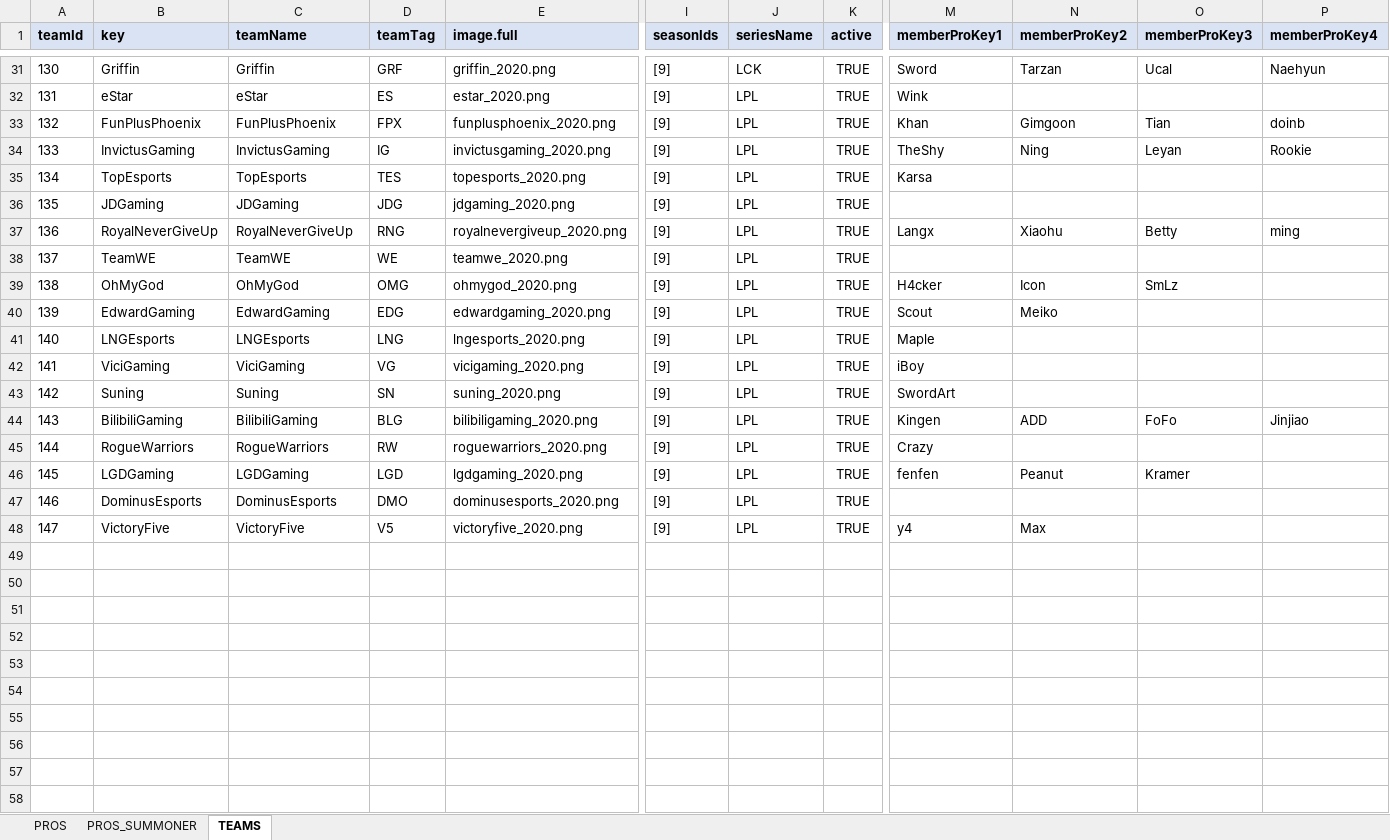
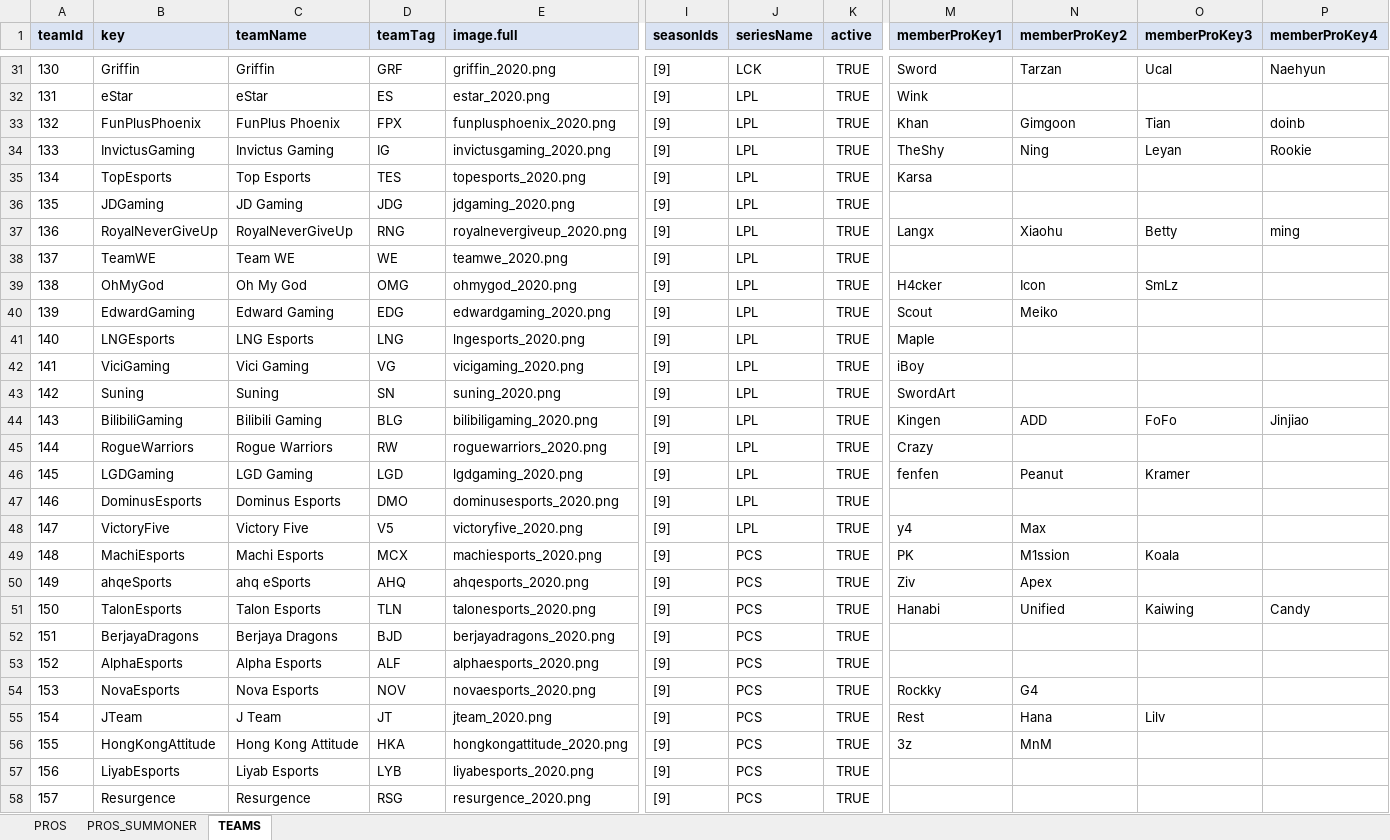
Before and after one commit to hk86/lolvvv-assets, an Excel workbook: private/STATIC_DATA_4.xlsm, sheet TEAMS, drawn as a sheet; only a part is shown, gaps mark what is left out; values as stored, in another font and other column widths than the file's, no borders; rows hold the shown columns only; the diff covers the shown part only; the diff names each change by its address in the sheet, - before the commit and + after, or states it on an @@ line.

```diff
--- a/private/STATIC_DATA_4.xlsm (sheet TEAMS)
+++ b/private/STATIC_DATA_4.xlsm (sheet TEAMS)
-C33 (teamName): FunPlusPhoenix
+C33 (teamName): FunPlus Phoenix
-C34 (teamName): InvictusGaming
+C34 (teamName): Invictus Gaming
-C35 (teamName): TopEsports
+C35 (teamName): Top Esports
-C36 (teamName): JDGaming
+C36 (teamName): JD Gaming
-C38 (teamName): TeamWE
+C38 (teamName): Team WE
-C39 (teamName): OhMyGod
+C39 (teamName): Oh My God
-C40 (teamName): EdwardGaming
+C40 (teamName): Edward Gaming
-C41 (teamName): LNGEsports
+C41 (teamName): LNG Esports
-C42 (teamName): ViciGaming
+C42 (teamName): Vici Gaming
-C44 (teamName): BilibiliGaming
+C44 (teamName): Bilibili Gaming
-C45 (teamName): RogueWarriors
+C45 (teamName): Rogue Warriors
-C46 (teamName): LGDGaming
+C46 (teamName): LGD Gaming
-C47 (teamName): DominusEsports
+C47 (teamName): Dominus Esports
-C48 (teamName): VictoryFive
+C48 (teamName): Victory Five
+row 49: 148 | MachiEsports | Machi Esports | MCX | machiesports_2020.png | [9] | PCS | TRUE | PK | M1ssion | Koala
+row 50: 149 | ahqeSports | ahq eSports | AHQ | ahqesports_2020.png | [9] | PCS | TRUE | Ziv | Apex
+row 51: 150 | TalonEsports | Talon Esports | TLN | talonesports_2020.png | [9] | PCS | TRUE | Hanabi | Unified | Kaiwing | Candy
+row 52: 151 | BerjayaDragons | Berjaya Dragons | BJD | berjayadragons_2020.png | [9] | PCS | TRUE
+row 53: 152 | AlphaEsports | Alpha Esports | ALF | alphaesports_2020.png | [9] | PCS | TRUE
+row 54: 153 | NovaEsports | Nova Esports | NOV | novaesports_2020.png | [9] | PCS | TRUE | Rockky | G4
+row 55: 154 | JTeam | J Team | JT | jteam_2020.png | [9] | PCS | TRUE | Rest | Hana | Lilv
+row 56: 155 | HongKongAttitude | Hong Kong Attitude | HKA | hongkongattitude_2020.png | [9] | PCS | TRUE | 3z | MnM
+row 57: 156 | LiyabEsports | Liyab Esports | LYB | liyabesports_2020.png | [9] | PCS | TRUE
+row 58: 157 | Resurgence | Resurgence | RSG | resurgence_2020.png | [9] | PCS | TRUE
```
Also changed, not shown: 11 edited cells elsewhere in this sheet, 31 other files.
